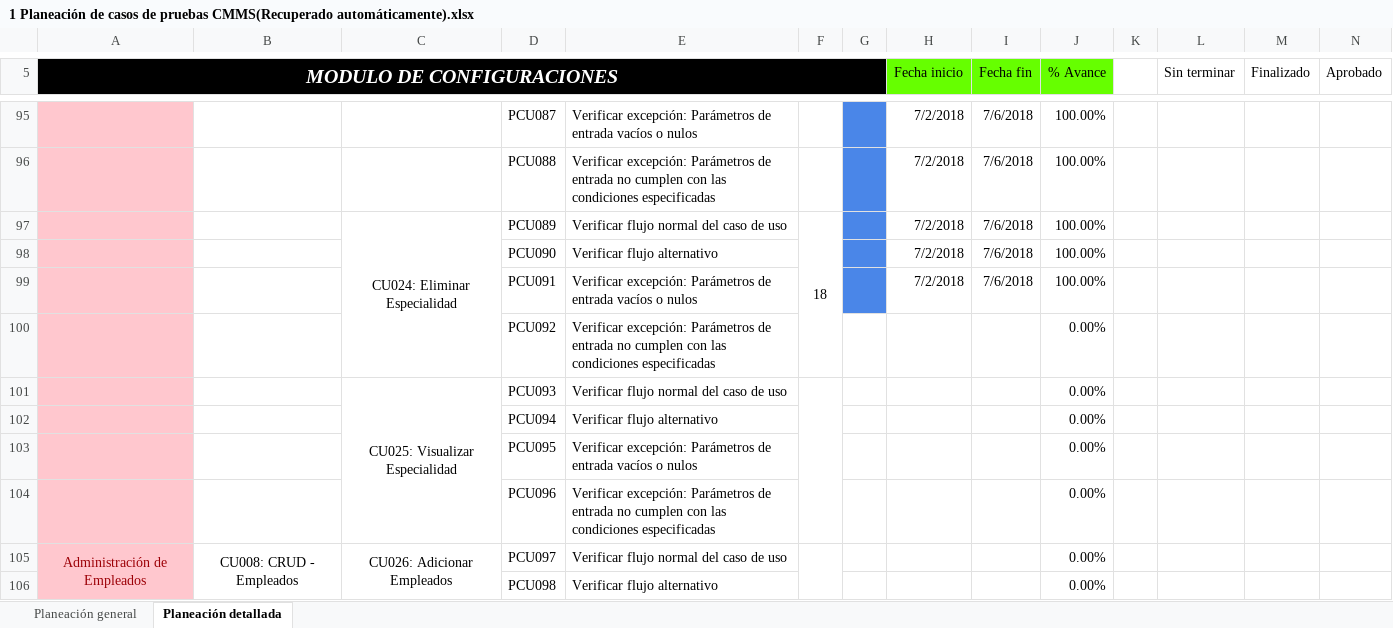
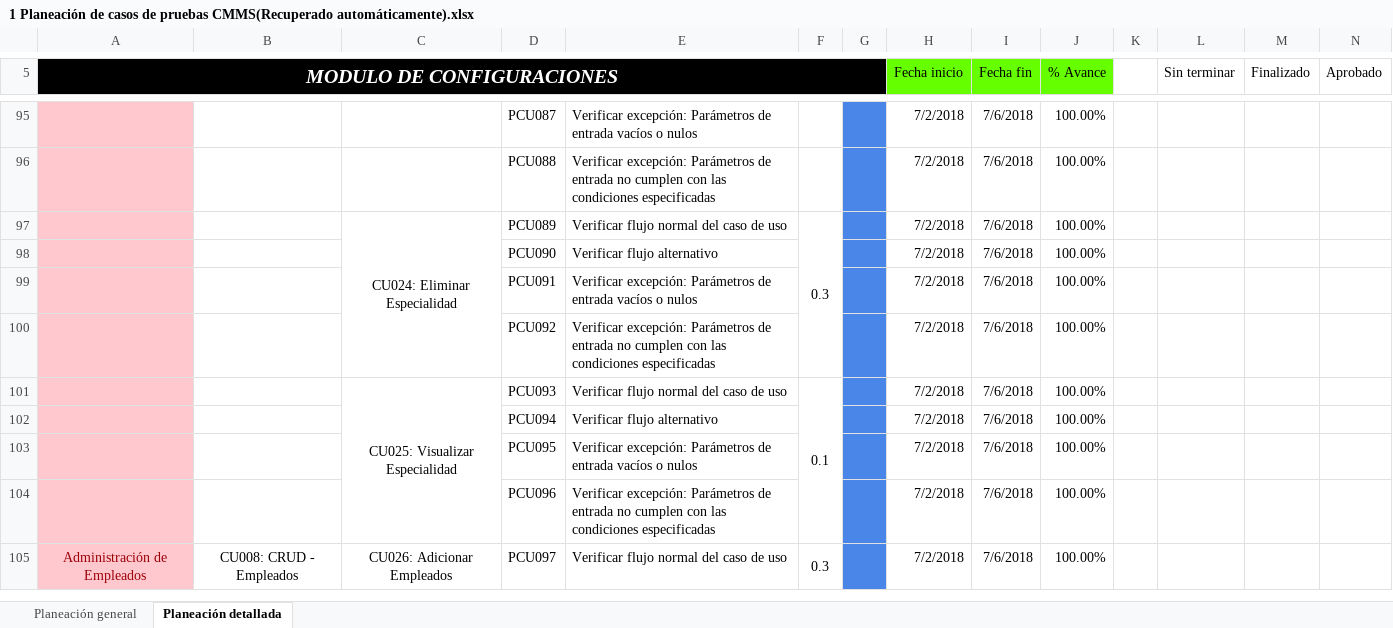
Before and after one commit to jchavez5/CMMS, an Excel workbook: 1 Planeación de casos de pruebas CMMS(Recuperado automáticamente).xlsx, sheet Planeación detallada, drawn as a sheet; only a part is shown, gaps mark what is left out; values as stored, in another font and other column widths than the file's, no borders; removed rows and columns are numbered as before the commit, all else as after; the diff covers the shown part only; the diff names each change by its address in the sheet, - before the commit and + after, or states it on an @@ line.

Commit message:
avances de los casos de peubas miercoles

```diff
--- a/1 Planeación de casos de pruebas CMMS(Recuperado automáticamente).xlsx (sheet Planeación detallada)
+++ b/1 Planeación de casos de pruebas CMMS(Recuperado automáticamente).xlsx (sheet Planeación detallada)
-F97: 18
+F97: 0.3
-row 100:  |  |  | PCU092 | Verificar excepción: Parámetros de entrada no cumplen con las condiciones especificadas |  |  |  |  | 0.00%
-row 101:  |  | CU025: Visualizar Especialidad | PCU093 | Verificar flujo normal del caso de uso |  |  |  |  | 0.00%
-row 102:  |  |  | PCU094 | Verificar flujo alternativo |  |  |  |  | 0.00%
-row 103:  |  |  | PCU095 | Verificar excepción: Parámetros de entrada vacíos o nulos |  |  |  |  | 0.00%
-row 104:  |  |  | PCU096 | Verificar excepción: Parámetros de entrada no cumplen con las condiciones especificadas |  |  |  |  | 0.00%
+row 100:  |  |  | PCU092 | Verificar excepción: Parámetros de entrada no cumplen con las condiciones especificadas |  |  | 7/2/2018 | 7/6/2018 | 100.00%
+row 101:  |  | CU025: Visualizar Especialidad | PCU093 | Verificar flujo normal del caso de uso | 0.1 |  | 7/2/2018 | 7/6/2018 | 100.00%
+row 102:  |  |  | PCU094 | Verificar flujo alternativo |  |  | 7/2/2018 | 7/6/2018 | 100.00%
+row 103:  |  |  | PCU095 | Verificar excepción: Parámetros de entrada vacíos o nulos |  |  | 7/2/2018 | 7/6/2018 | 100.00%
+row 104:  |  |  | PCU096 | Verificar excepción: Parámetros de entrada no cumplen con las condiciones especificadas |  |  | 7/2/2018 | 7/6/2018 | 100.00%
-F105: (empty)
+F105: 0.3
-G105 fill: none
+G105 fill: #4A86E8
-H105 (Fecha inicio): (empty)
+H105 (Fecha inicio): 7/2/2018
-I105 (Fecha fin): (empty)
+I105 (Fecha fin): 7/6/2018
-J105 (% Avance): 0.00%
+J105 (% Avance): 100.00%
-row 106:  |  |  | PCU098 | Verificar flujo alternativo |  |  |  |  | 0.00%
```
Also changed, not shown: other rows of this sheet, sheet Planeación general, 7 other files.
